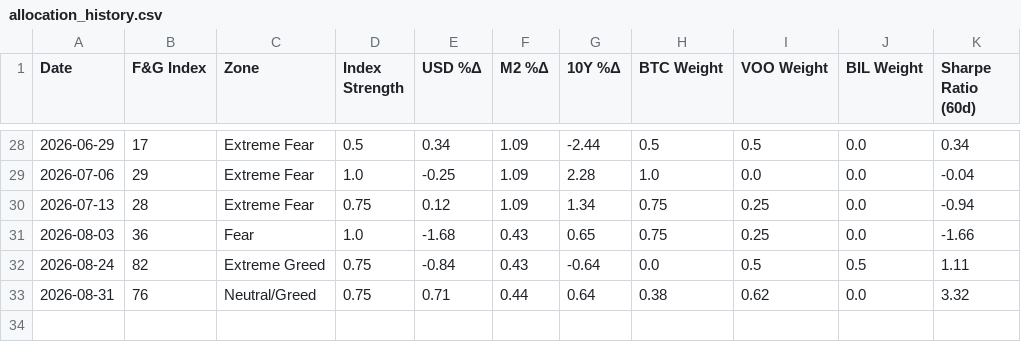
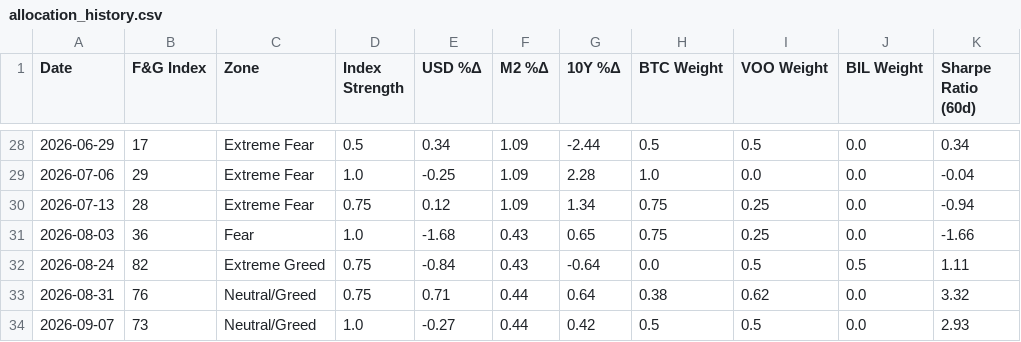
Before and after one commit to c-nelson3/Auto-Investment-Bot, a CSV file: allocation_history.csv, drawn as a sheet; only a part is shown, gaps mark what is left out; the diff names each change by its address in the sheet, - before the commit and + after, or states it on an @@ line.

```diff
--- a/allocation_history.csv
+++ b/allocation_history.csv
+row 34: 2026-09-07 | 73 | Neutral/Greed | 1.0 | -0.27 | 0.44 | 0.42 | 0.5 | 0.5 | 0.0 | 2.93
```
